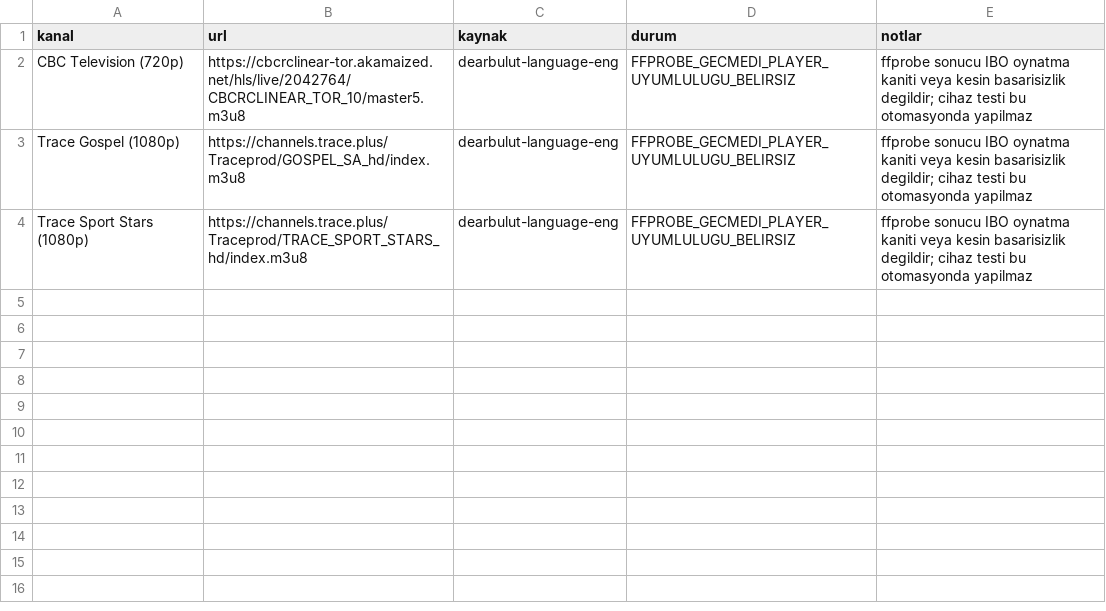
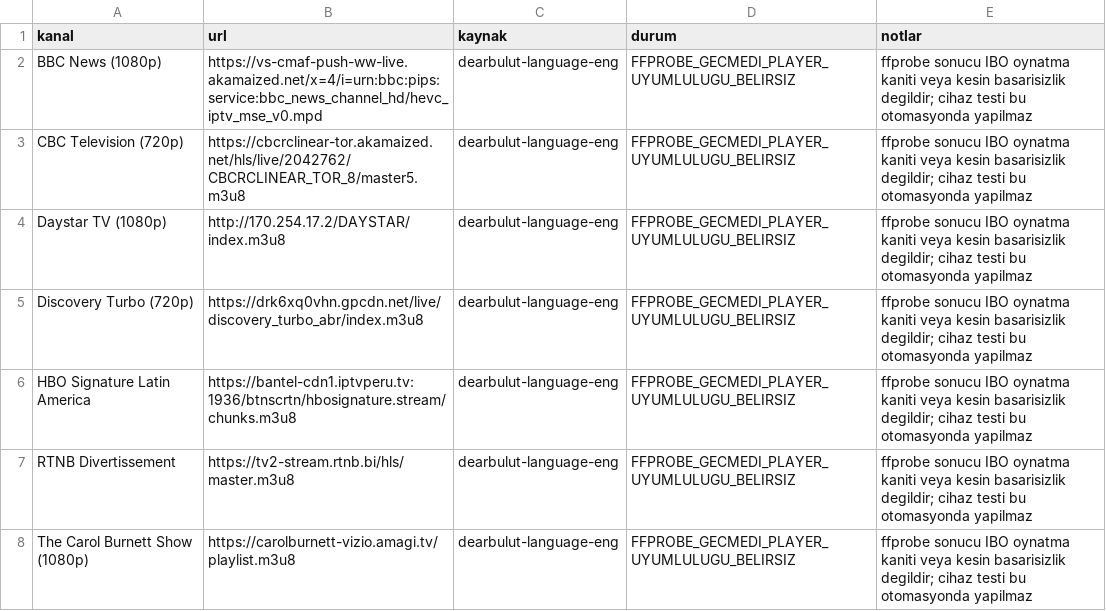
Before and after one commit to Madsc55/madsc-tv, a CSV file: madsc_kesif/player_uyumlulugu_belirsiz.csv, drawn as a sheet.

```diff
--- a/madsc_kesif/player_uyumlulugu_belirsiz.csv
+++ b/madsc_kesif/player_uyumlulugu_belirsiz.csv
@@ -1,4 +1,8 @@
 kanal,url,kaynak,durum,notlar
-CBC Television (720p),https://cbcrclinear-tor.akamaized.net/hls/live/2042764/CBCRCLINEAR_TOR_10/master5.m3u8,dearbulut-language-eng,FFPROBE_GECMEDI_PLAYER_UYUMLULUGU_BELIRSIZ,ffprobe sonucu IBO oynatma kaniti veya kesin basarisizlik degildir; cihaz testi bu otomasyonda yapilmaz
-Trace Gospel (1080p),https://channels.trace.plus/Traceprod/GOSPEL_SA_hd/index.m3u8,dearbulut-language-eng,FFPROBE_GECMEDI_PLAYER_UYUMLULUGU_BELIRSIZ,ffprobe sonucu IBO oynatma kaniti veya kesin basarisizlik degildir; cihaz testi bu otomasyonda yapilmaz
-Trace Sport Stars (1080p),https://channels.trace.plus/Traceprod/TRACE_SPORT_STARS_hd/index.m3u8,dearbulut-language-eng,FFPROBE_GECMEDI_PLAYER_UYUMLULUGU_BELIRSIZ,ffprobe sonucu IBO oynatma kaniti veya kesin basarisizlik degildir; cihaz testi bu otomasyonda yapilmaz
+BBC News (1080p),https://vs-cmaf-push-ww-live.akamaized.net/x=4/i=urn:bbc:pips:service:bbc_news_channel_hd/hevc_iptv_mse_v0.mpd,dearbulut-language-eng,FFPROBE_GECMEDI_PLAYER_UYUMLULUGU_BELIRSIZ,ffprobe sonucu IBO oynatma kaniti veya kesin basarisizlik degildir; cihaz testi bu otomasyonda yapilmaz
+CBC Television (720p),https://cbcrclinear-tor.akamaized.net/hls/live/2042762/CBCRCLINEAR_TOR_8/master5.m3u8,dearbulut-language-eng,FFPROBE_GECMEDI_PLAYER_UYUMLULUGU_BELIRSIZ,ffprobe sonucu IBO oynatma kaniti veya kesin basarisizlik degildir; cihaz testi bu otomasyonda yapilmaz
+Daystar TV (1080p),http://170.254.17.2/DAYSTAR/index.m3u8,dearbulut-language-eng,FFPROBE_GECMEDI_PLAYER_UYUMLULUGU_BELIRSIZ,ffprobe sonucu IBO oynatma kaniti veya kesin basarisizlik degildir; cihaz testi bu otomasyonda yapilmaz
+Discovery Turbo (720p),https://drk6xq0vhn.gpcdn.net/live/discovery_turbo_abr/index.m3u8,dearbulut-language-eng,FFPROBE_GECMEDI_PLAYER_UYUMLULUGU_BELIRSIZ,ffprobe sonucu IBO oynatma kaniti veya kesin basarisizlik degildir; cihaz testi bu otomasyonda yapilmaz
+HBO Signature Latin America,https://bantel-cdn1.iptvperu.tv:1936/btnscrtn/hbosignature.stream/chunks.m3u8,dearbulut-language-eng,FFPROBE_GECMEDI_PLAYER_UYUMLULUGU_BELIRSIZ,ffprobe sonucu IBO oynatma kaniti veya kesin basarisizlik degildir; cihaz testi bu otomasyonda yapilmaz
+RTNB Divertissement,https://tv2-stream.rtnb.bi/hls/master.m3u8,dearbulut-language-eng,FFPROBE_GECMEDI_PLAYER_UYUMLULUGU_BELIRSIZ,ffprobe sonucu IBO oynatma kaniti veya kesin basarisizlik degildir; cihaz testi bu otomasyonda yapilmaz
+The Carol Burnett Show (1080p),https://carolburnett-vizio.amagi.tv/playlist.m3u8,dearbulut-language-eng,FFPROBE_GECMEDI_PLAYER_UYUMLULUGU_BELIRSIZ,ffprobe sonucu IBO oynatma kaniti veya kesin basarisizlik degildir; cihaz testi bu otomasyonda yapilmaz
```
Also changed, not shown: madsc_kesif/adaylar.csv, madsc_kesif/ana_liste_calismayanlar.csv, 30 other files.
